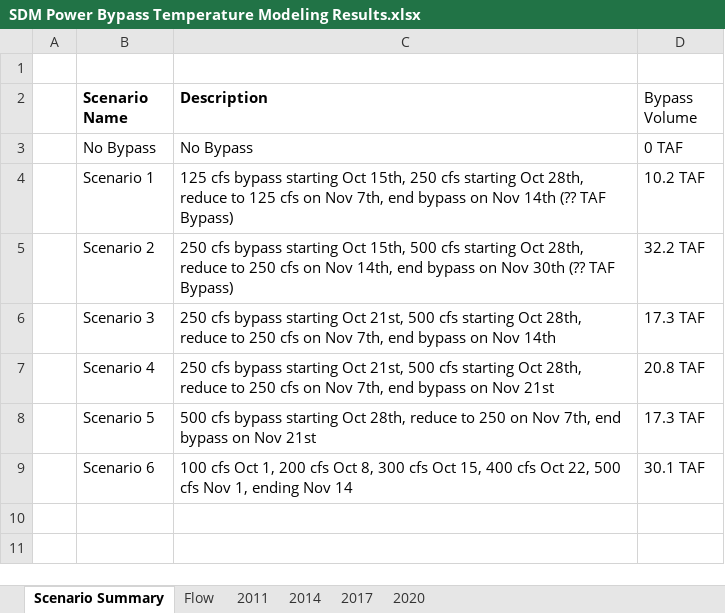
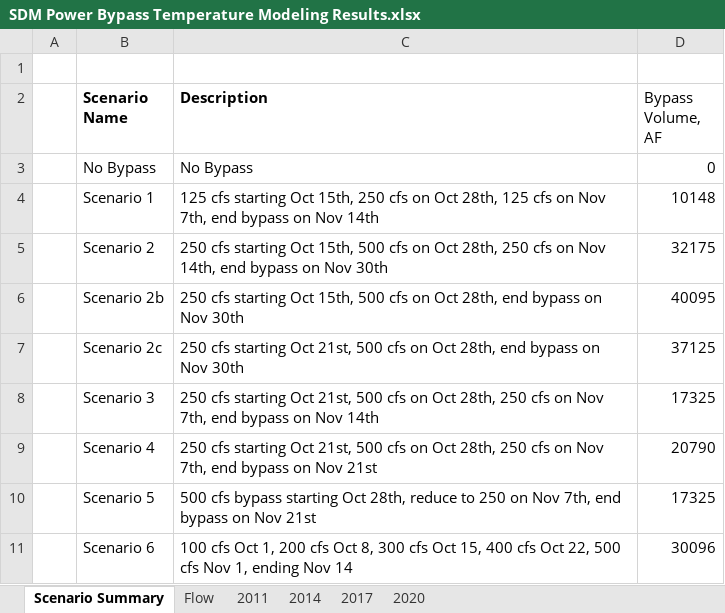
Before and after one commit to BDO-Science/ARG_SDM_modeling, an Excel workbook: scripts_data_misc/SDM Power Bypass Temperature Modeling Results.xlsx, sheet Scenario Summary, drawn as a sheet; values as stored, in another font and other column widths than the file's, no borders; charts and pictures not drawn; addresses are those after the commit; the diff names each change by its address in the sheet, - before the commit and + after, or states it on an @@ line.

```diff
--- a/scripts_data_misc/SDM Power Bypass Temperature Modeling Results.xlsx (sheet Scenario Summary)
+++ b/scripts_data_misc/SDM Power Bypass Temperature Modeling Results.xlsx (sheet Scenario Summary)
-D2: Bypass Volume
+D2: Bypass Volume, AF
-D3 (Bypass Volume, AF): 0 TAF
+D3 (Bypass Volume, AF): 0
-C4 (Description): 125 cfs bypass starting Oct 15th, 250 cfs starting Oct 28th, reduce to 125 cfs on Nov 7th, end bypass on Nov 14th (?? TAF Bypass)
+C4 (Description): 125 cfs starting Oct 15th, 250 cfs on Oct 28th, 125 cfs on Nov 7th, end bypass on Nov 14th
-D4 (Bypass Volume, AF): 10.2 TAF
+D4 (Bypass Volume, AF): 10148
-C5 (Description): 250 cfs bypass starting Oct 15th, 500 cfs starting Oct 28th, reduce to 250 cfs on Nov 14th, end bypass on Nov 30th (?? TAF Bypass)
+C5 (Description): 250 cfs starting Oct 15th, 500 cfs on Oct 28th, 250 cfs on Nov 14th, end bypass on Nov 30th
-D5 (Bypass Volume, AF): 32.2 TAF
+D5 (Bypass Volume, AF): 32175
+row 6:  | Scenario 2b | 250 cfs starting Oct 15th, 500 cfs on Oct 28th, end bypass on Nov 30th | 40095
+row 7:  | Scenario 2c | 250 cfs starting Oct 21st, 500 cfs on Oct 28th, end bypass on Nov 30th | 37125
-C8 (Description): 250 cfs bypass starting Oct 21st, 500 cfs starting Oct 28th, reduce to 250 cfs…
+C8 (Description): 250 cfs starting Oct 21st, 500 cfs on Oct 28th, 250 cfs…
-D8 (Bypass Volume, AF): 17.3 TAF
+D8 (Bypass Volume, AF): 17325
-C9 (Description): 250 cfs bypass starting Oct 21st, 500 cfs starting Oct 28th, reduce to 250 cfs…
+C9 (Description): 250 cfs starting Oct 21st, 500 cfs on Oct 28th, 250 cfs…
-D9 (Bypass Volume, AF): 20.8 TAF
+D9 (Bypass Volume, AF): 20790
-D10 (Bypass Volume, AF): 17.3 TAF
+D10 (Bypass Volume, AF): 17325
-D11 (Bypass Volume, AF): 30.1 TAF
+D11 (Bypass Volume, AF): 30096
```
Also changed, not shown: sheet 2020, sheet 2014, sheet 2017, sheet 2011, sheet Flow, charts or pictures, 15 other files.
